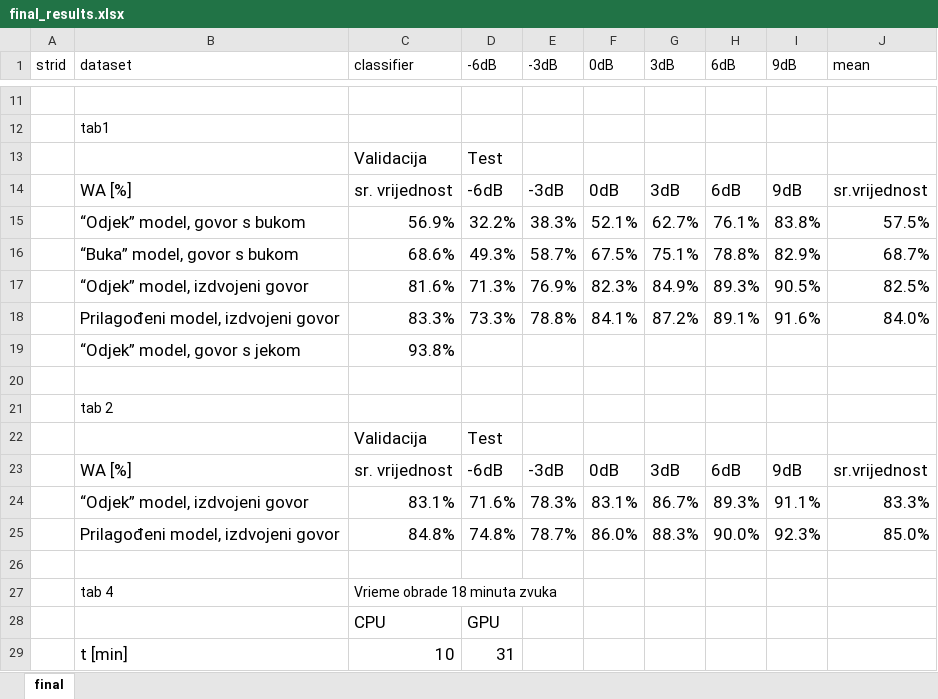
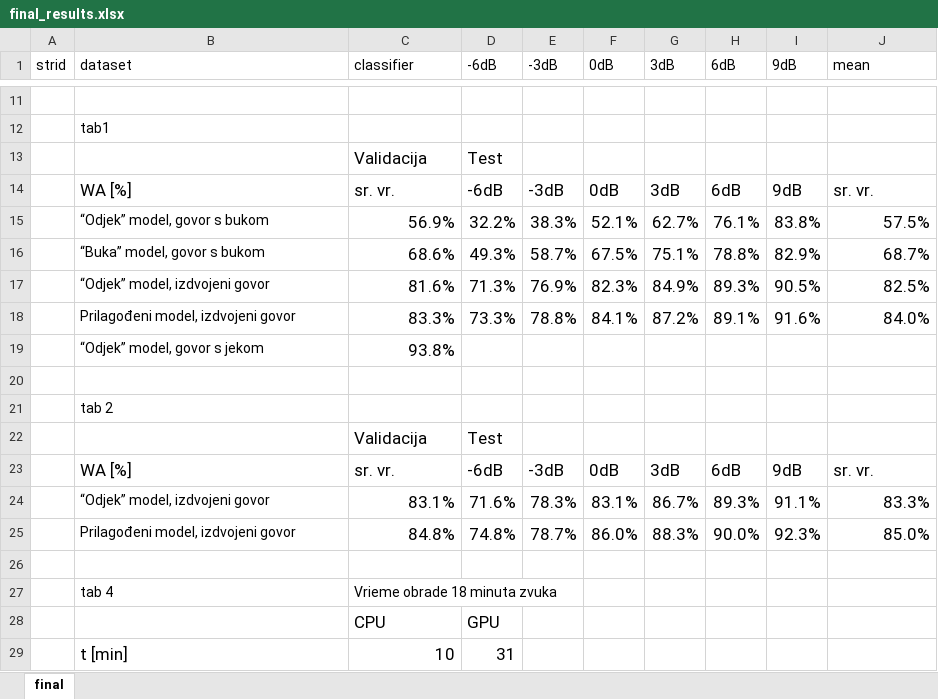
Before and after one commit to sthenc/diplomski_rad, an Excel workbook: data/final_results.xlsx, sheet final, drawn as a sheet; only a part is shown, gaps mark what is left out; values as stored, in another font and other column widths than the file's, no borders; the diff names each change by its address in the sheet, - before the commit and + after, or states it on an @@ line.

```diff
--- a/data/final_results.xlsx (sheet final)
+++ b/data/final_results.xlsx (sheet final)
-C14 (classifier): sr. vrijednost
+C14 (classifier): sr. vr.
-J14 (mean): sr.vrijednost
+J14 (mean): sr. vr.
@@ B15:B19 text size: smaller @@
-C23 (classifier): sr. vrijednost
+C23 (classifier): sr. vr.
-J23 (mean): sr.vrijednost
+J23 (mean): sr. vr.
@@ B24:B25 text size: smaller @@
```
Also changed, not shown: 1 other file.
